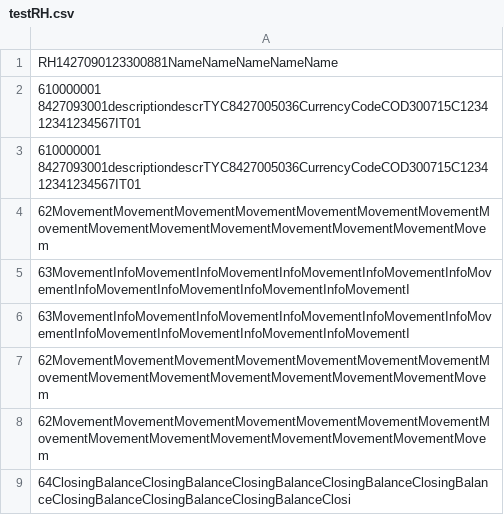
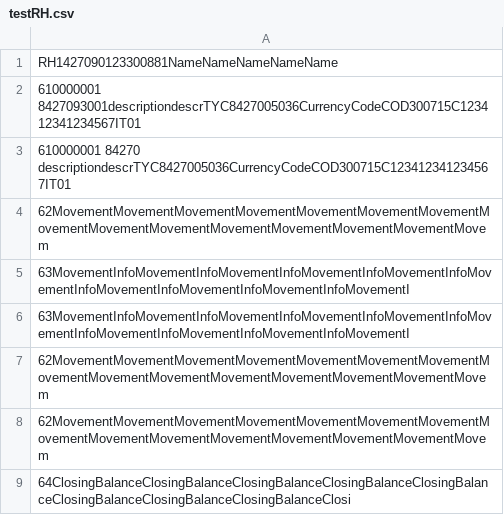
Before and after one commit to Giambapisasale/convSpring, a CSV file: csv/inputs/testRH.csv, drawn as a sheet; only a part is shown.

```diff
--- a/csv/inputs/testRH.csv
+++ b/csv/inputs/testRH.csv
@@ -2,3 +2,3 @@
  610000001             8427093001descriptiondescrTYC8427005036CurrencyCodeCOD300715C123412341234567IT01
- 610000001             8427093001descriptiondescrTYC8427005036CurrencyCodeCOD300715C123412341234567IT01
+ 610000001             84270     descriptiondescrTYC8427005036CurrencyCodeCOD300715C123412341234567IT01
  62MovementMovementMovementMovementMovementMovementMovementMovementMovementMovementMovementMovementMovementMovementMovem
```
Also changed, not shown: 4 other files.
